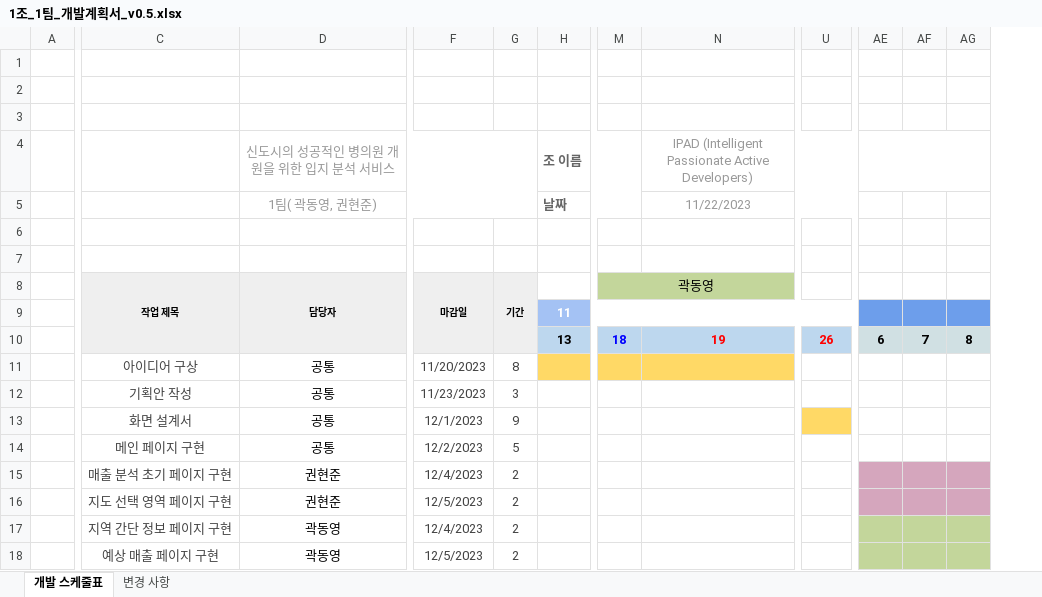
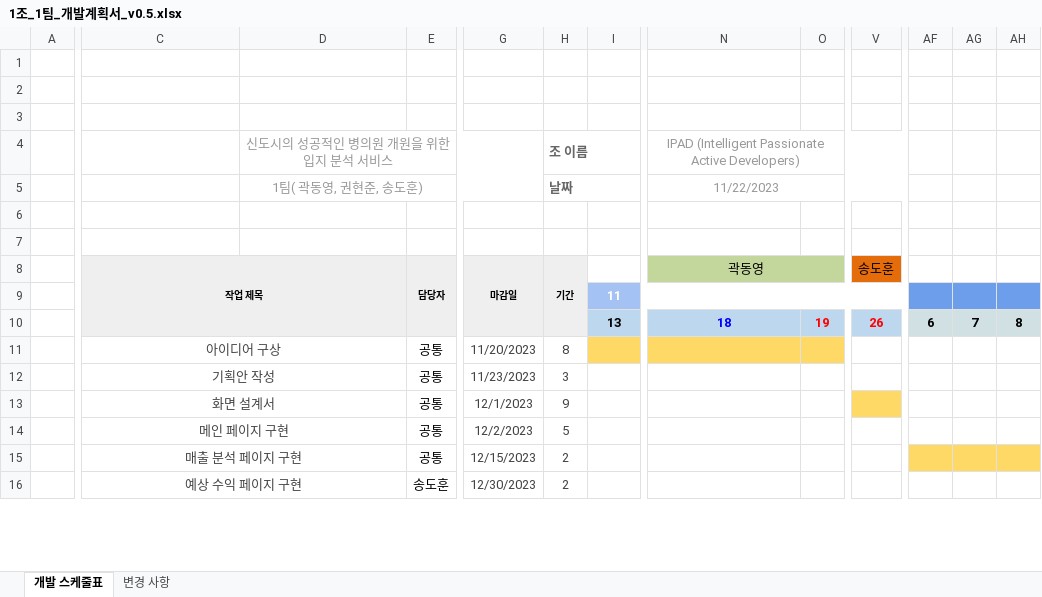
Before and after one commit to HyunJun-Kwon/Study-Project-And-Tools, an Excel workbook: 2. 개발 계획서/1조_1팀_개발계획서_v0.5.xlsx, sheet 개발 스케줄표, drawn as a sheet; only a part is shown, gaps mark what is left out; values as stored, in another font and other column widths than the file's, no borders; conditional formats not drawn; removed rows and columns are numbered as before the commit, all else as after; rows hold the shown columns only; the diff covers the shown part only; the diff names each change by its address in the sheet, - before the commit and + after, or states it on an @@ line.

Commit message:
개발계획서

```diff
--- a/2. 개발 계획서/1조_1팀_개발계획서_v0.5.xlsx (sheet 개발 스케줄표)
+++ b/2. 개발 계획서/1조_1팀_개발계획서_v0.5.xlsx (sheet 개발 스케줄표)
+column E, rows 8-15: 담당자 |  |  | 공통 | 공통 | 공통 | 공통 | 공통
-column M, rows 8-10: 곽동영 |  | 18
+column O, row 10: 19
-D4:G4 merged
+D4:G4 merged
-H4: (empty)
+H4: 조 이름
+H4:M4 merged
-I4: 조 이름
+I4: (empty)
-H4:M4 merged
-N4:AC4 merged
+N4:AC4 merged
-AE4:AH4 merged
-row 5:  |  | 1팀( 곽동영, 권현준) |  |  | 날짜 |  | 11/22/2023
+row 5:  |  | 1팀( 곽동영, 권현준, 송도훈) |  |  | 날짜 |  | 11/22/2023
-C8:C10 merged
+C8:D10 merged
-D8 (신도시의 성공적인 병의원 개원을 위한 입지 분석 서비스): 담당자
+D8 (신도시의 성공적인 병의원 개원을 위한 입지 분석 서비스): (empty)
-D8:D10 merged
-N8: (empty)
+N8: 곽동영
+N8:P8 merged
-V8: (empty)
+V8: 송도훈
-V8 fill: none
+V8 fill: #E46C0A
+V8:X8 merged
-C9:D10 fill: none
+C9:D10 fill: #EFEFEF
-N10: 19
+N10: 18
-N10 text colour: #FF0000
+N10 text colour: #0000FF
+C11:D11 merged
-D11:D14 (신도시의 성공적인 병의원 개원을 위한 입지 분석 서비스): 공통
+D11:D14 (신도시의 성공적인 병의원 개원을 위한 입지 분석 서비스): (empty)
+C12:D12 merged
+C13:D13 merged
+C14:D14 merged
-C15: 매출 분석 초기 페이지 구현
+C15: 매출 분석 페이지 구현
+C15:D15 merged
-D15 (신도시의 성공적인 병의원 개원을 위한 입지 분석 서비스): 권현준
+D15 (신도시의 성공적인 병의원 개원을 위한 입지 분석 서비스): (empty)
-G15: 12/4/2023
+G15: 12/15/2023
-AF15:AH15 fill: #D5A6BD
+AF15:AH15 fill: #FFD966
-row 16:  | 지도 선택 영역 페이지 구현 | 권현준 | 12/5/2023 | 2
-row 17:  | 지역 간단 정보 페이지 구현 | 곽동영 | 12/4/2023 | 2
-row 18:  | 예상 매출 페이지 구현 | 곽동영 | 12/5/2023 | 2
+row 16:  | 예상 수익 페이지 구현 |  | 송도훈 | 12/30/2023 | 2
```
Also changed, not shown: 3 added rows, 2 edited cells, cell formats and merged cells elsewhere in this sheet, sheet 변경 사항.
